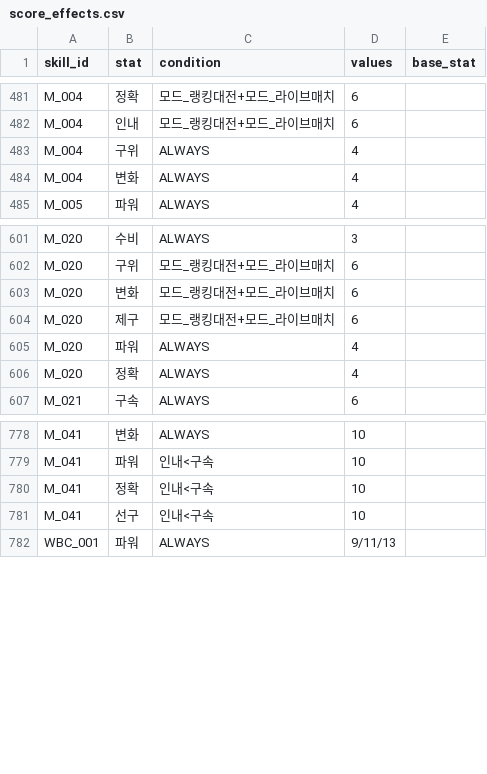
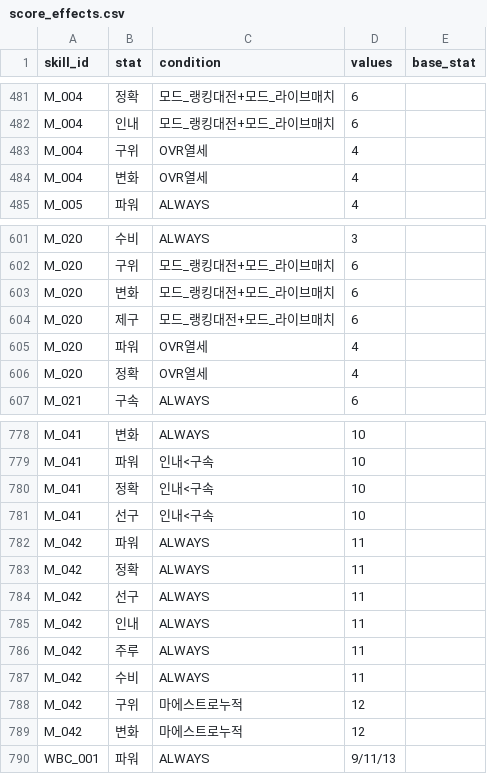
Before and after one commit to cnvxlns/Rivals-Skill-Simulator, a CSV file: skill-sim-project/backend/src/main/resources/score_effects.csv, drawn as a sheet; only a part is shown, gaps mark what is left out.

```diff
--- a/skill-sim-project/backend/src/main/resources/score_effects.csv
+++ b/skill-sim-project/backend/src/main/resources/score_effects.csv
@@ -482,4 +482,4 @@ M_004,정확,모드_랭킹대전+모드_라이브매치,6,
 M_004,인내,모드_랭킹대전+모드_라이브매치,6,
-M_004,구위,ALWAYS,4,
-M_004,변화,ALWAYS,4,
+M_004,구위,OVR열세,4,
+M_004,변화,OVR열세,4,
 M_005,파워,ALWAYS,4,
@@ -604,4 +604,4 @@ M_020,변화,모드_랭킹대전+모드_라이브매치,6,
 M_020,제구,모드_랭킹대전+모드_라이브매치,6,
-M_020,파워,ALWAYS,4,
-M_020,정확,ALWAYS,4,
+M_020,파워,OVR열세,4,
+M_020,정확,OVR열세,4,
 M_021,구속,ALWAYS,6,
@@ -781,2 +781,10 @@ M_041,정확,인내<구속,10,
 M_041,선구,인내<구속,10,
+M_042,파워,ALWAYS,11,
+M_042,정확,ALWAYS,11,
+M_042,선구,ALWAYS,11,
+M_042,인내,ALWAYS,11,
+M_042,주루,ALWAYS,11,
+M_042,수비,ALWAYS,11,
+M_042,구위,마에스트로누적,12,
+M_042,변화,마에스트로누적,12,
 WBC_001,파워,ALWAYS,9/11/13,
```
Also changed, not shown: skill-sim-project/backend/src/main/resources/score_skills.csv, 3 other files.
